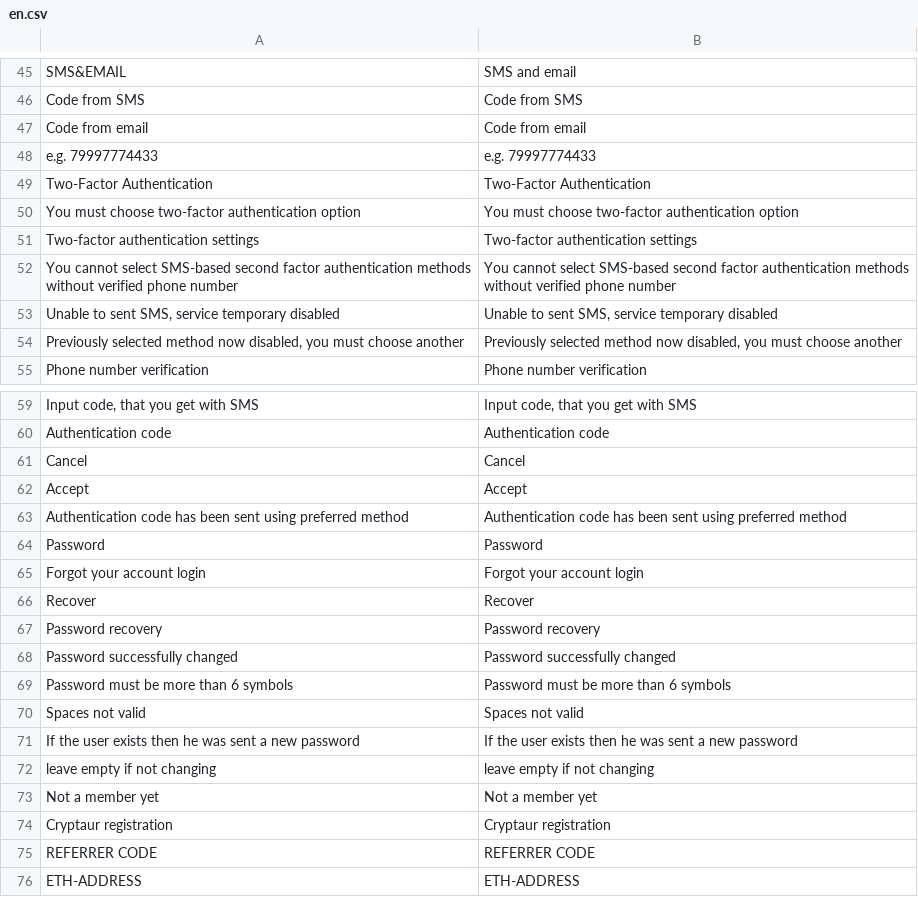
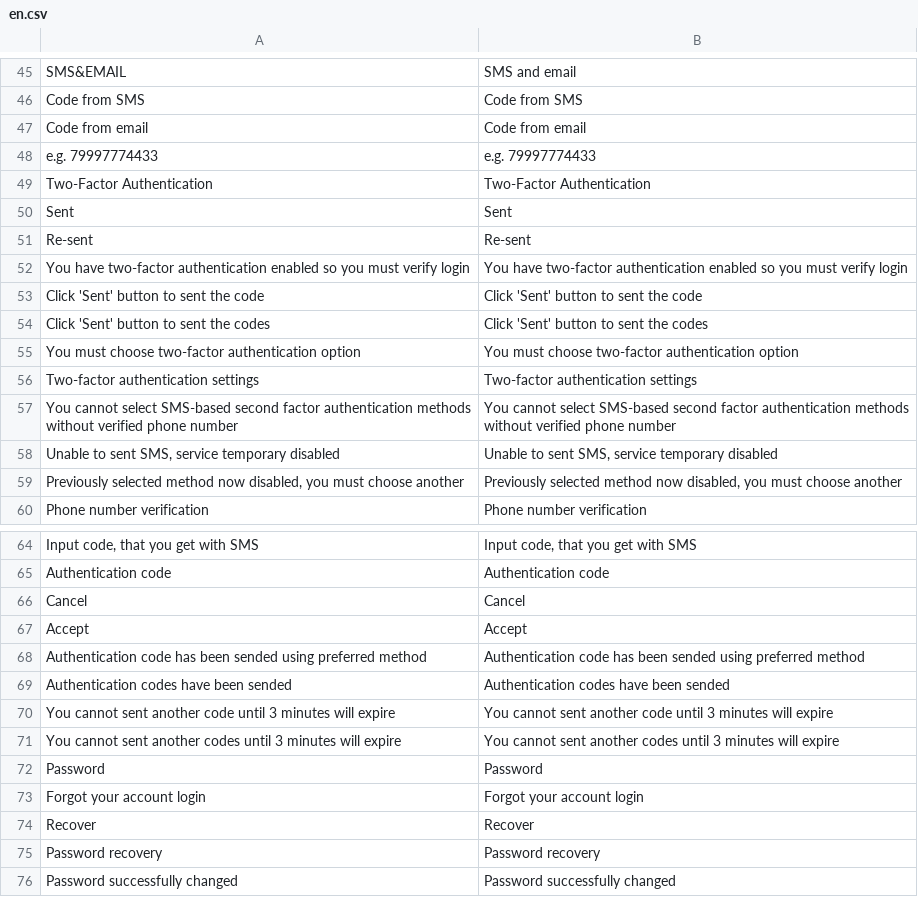
Before and after one commit to aliimran84/cryptaur-web-server, a CSV file: core/engine/translations/en.csv, drawn as a sheet; only a part is shown, gaps mark what is left out; the shorter side is filled out with more unchanged rows.

```diff
--- a/core/engine/translations/en.csv
+++ b/core/engine/translations/en.csv
@@ -49,2 +49,7 @@ Code from email,Code from email
 "Two-Factor Authentication","Two-Factor Authentication"
+Sent,Sent
+Re-sent,Re-sent
+"You have two-factor authentication enabled so you must verify login","You have two-factor authentication enabled so you must verify login"
+"Click 'Sent' button to sent the code","Click 'Sent' button to sent the code"
+"Click 'Sent' button to sent the codes","Click 'Sent' button to sent the codes"
 "You must choose two-factor authentication option","You must choose two-factor authentication option"
@@ -62,3 +67,6 @@ Cancel,Cancel
 Accept,Accept
-Authentication code has been sent using preferred method,Authentication code has been sent using preferred method
+"Authentication code has been sended using preferred method","Authentication code has been sended using preferred method"
+"Authentication codes have been sended","Authentication codes have been sended"
+"You cannot sent another code until 3 minutes will expire","You cannot sent another code until 3 minutes will expire"
+"You cannot sent another codes until 3 minutes will expire","You cannot sent another codes until 3 minutes will expire"
 Password,Password
```
Also changed, not shown: core/engine/translations/ru.csv, 2 other files.
